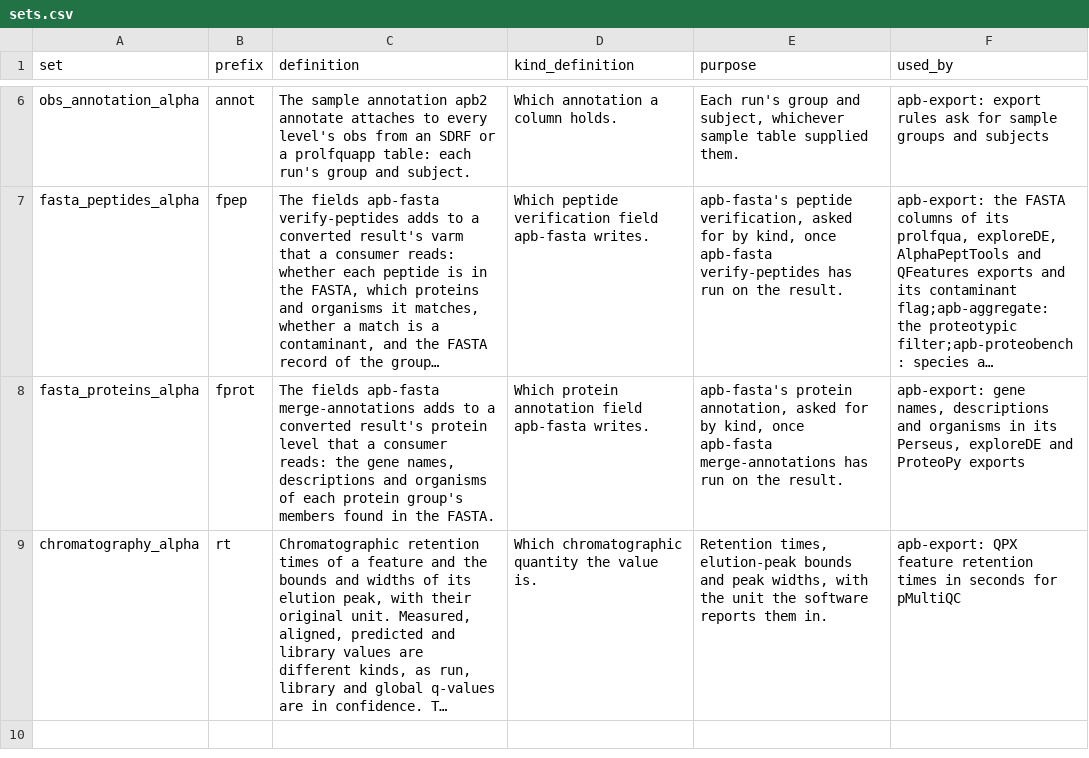
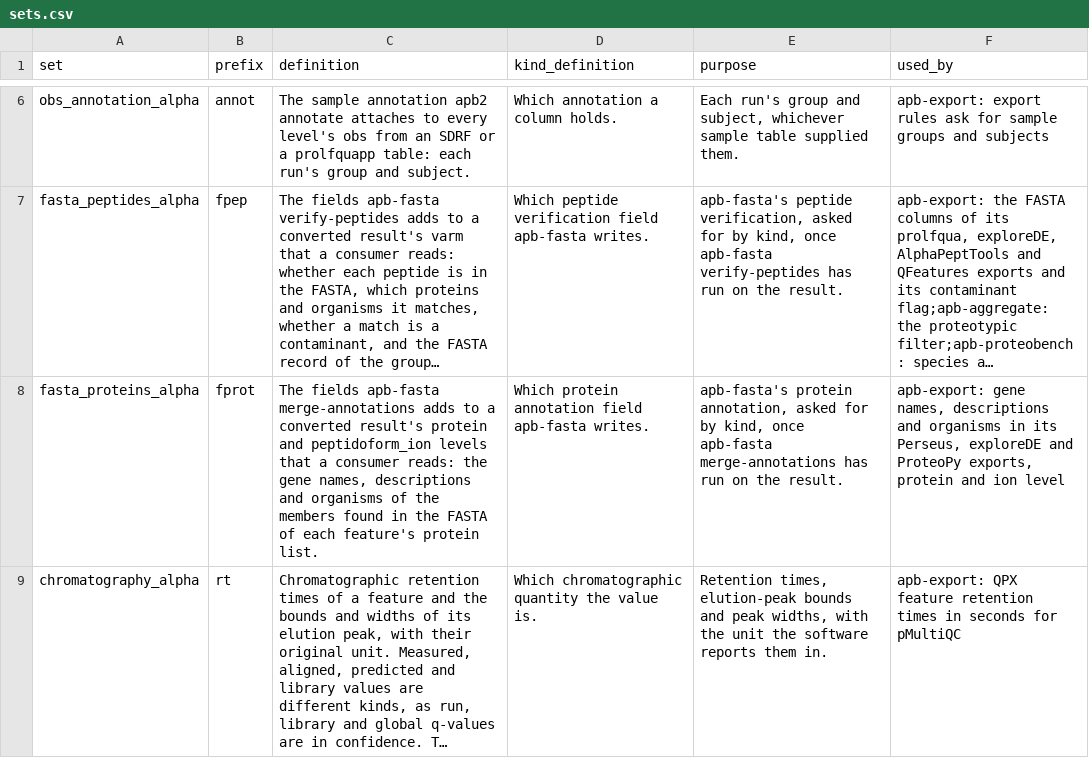
Before and after one commit to anndata-omics-bridge/apbCatalogR, a CSV file: inst/extdata/bundle/data/sets.csv, drawn as a sheet; only a part is shown, gaps mark what is left out; long unchanged cells end in …; the diff names each change by its address in the sheet, - before the commit and + after, or states it on an @@ line.

```diff
--- a/inst/extdata/bundle/data/sets.csv
+++ b/inst/extdata/bundle/data/sets.csv
-C8 (definition): …result's protein level that a consumer reads: the gene names, descriptions and organisms of each protein group's members found in the FASTA.
+C8 (definition): …result's protein and peptidoform_ion levels that a consumer reads: the gene names, descriptions and organisms of the members found in the FASTA of each feature's protein list.
-F8 (used_by): …and ProteoPy exports
+F8 (used_by): …and ProteoPy exports, protein and ion level
```
Also changed, not shown: inst/extdata/bundle/data/catalog.csv, inst/extdata/bundle/data/terms.csv, 6 other files.
